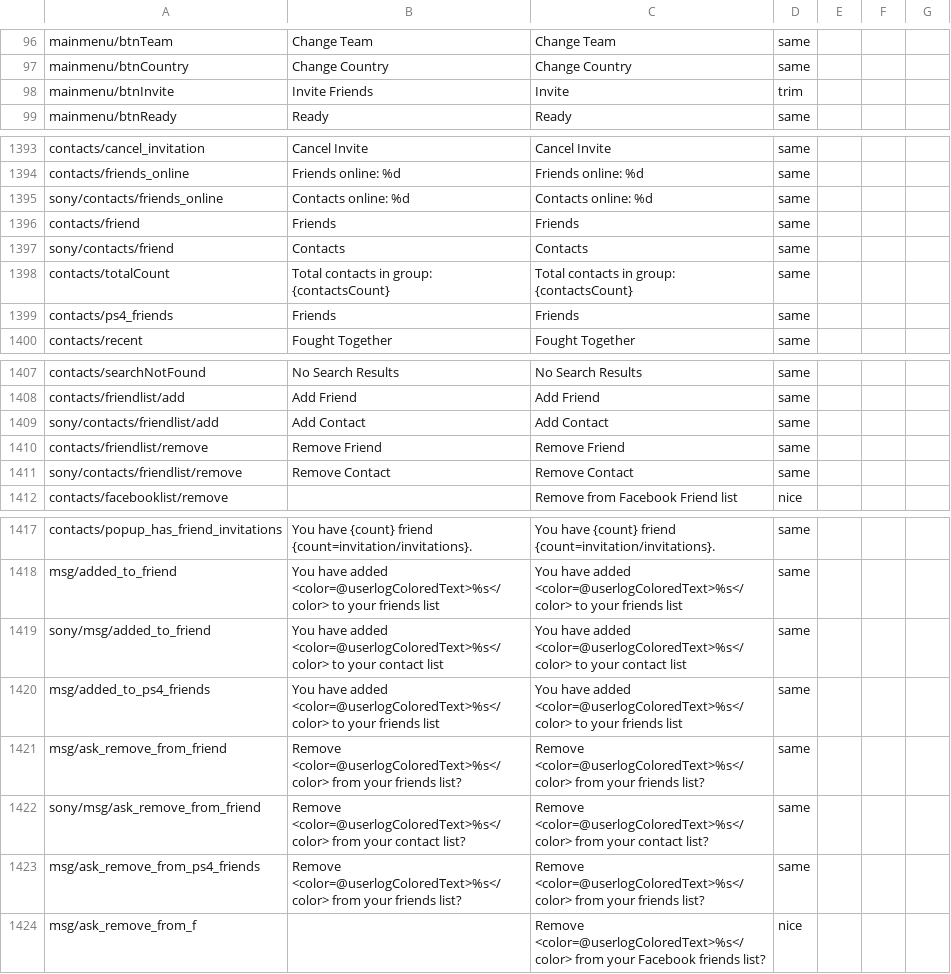
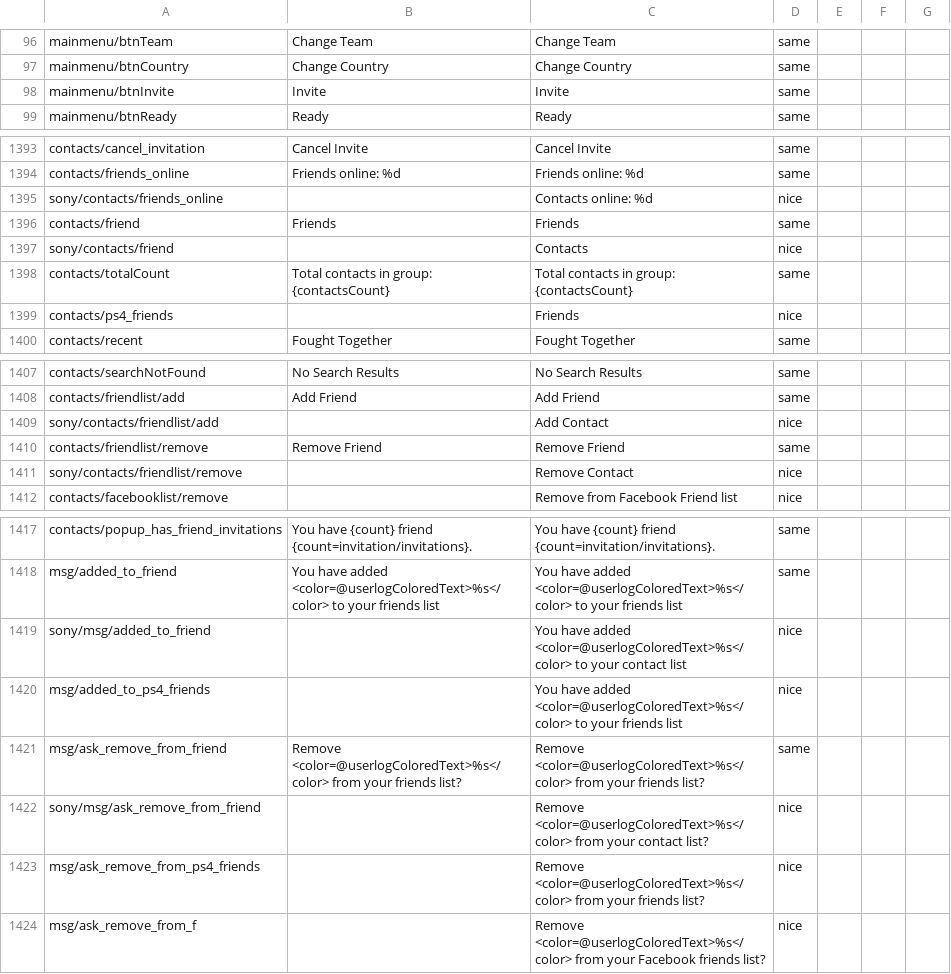
Before and after one commit to mikechuy/SCAM, a CSV file: menu.csv, drawn as a sheet; only a part is shown, gaps mark what is left out.

```diff
--- a/menu.csv
+++ b/menu.csv
@@ -97,3 +97,3 @@ mainmenu/btnTeam;Change Team;Change Team;same;;;
 mainmenu/btnCountry;Change Country;Change Country;same;;;
-mainmenu/btnInvite;Invite Friends;Invite;trim;;;
+mainmenu/btnInvite;Invite;Invite;same;;;
 mainmenu/btnReady;Ready;Ready;same;;;
@@ -1584,7 +1584,7 @@ contacts/cancel_invitation;Cancel Invite;Cancel Invite;same;;;
 contacts/friends_online;Friends online: %d;Friends online: %d;same;;;
-sony/contacts/friends_online;Contacts online: %d;Contacts online: %d;same;;;
+sony/contacts/friends_online;;Contacts online: %d;nice;;;
 contacts/friend;Friends;Friends;same;;;
-sony/contacts/friend;Contacts;Contacts;same;;;
+sony/contacts/friend;;Contacts;nice;;;
 contacts/totalCount;Total contacts in group: {contactsCount};Total contacts in group: {contactsCount};same;;;
-contacts/ps4_friends;Friends;Friends;same;;;
+contacts/ps4_friends;;Friends;nice;;;
 contacts/recent;Fought Together;Fought Together;same;;;
@@ -1598,5 +1598,5 @@ contacts/searchNotFound;No Search Results;No Search Results;same;;;
 contacts/friendlist/add;Add Friend;Add Friend;same;;;
-sony/contacts/friendlist/add;Add Contact;Add Contact;same;;;
+sony/contacts/friendlist/add;;Add Contact;nice;;;
 contacts/friendlist/remove;Remove Friend;Remove Friend;same;;;
-sony/contacts/friendlist/remove;Remove Contact;Remove Contact;same;;;
+sony/contacts/friendlist/remove;;Remove Contact;nice;;;
 contacts/facebooklist/remove;;Remove from Facebook Friend list;nice;;;
@@ -1608,7 +1608,7 @@ contacts/popup_has_friend_invitations;You have {count} friend {count=invitation/
 msg/added_to_friend;You have added <color=@userlogColoredText>%s</color> to your friends list;You have added <color=@userlogColoredText>%s</color> to your friends list;same;;;
-sony/msg/added_to_friend;You have added <color=@userlogColoredText>%s</color> to your contact list;You have added <color=@userlogColoredText>%s</color> to your contact list;same;;;
-msg/added_to_ps4_friends;You have added <color=@userlogColoredText>%s</color> to your friends list;You have added <color=@userlogColoredText>%s</color> to your friends list;same;;;
+sony/msg/added_to_friend;;You have added <color=@userlogColoredText>%s</color> to your contact list;nice;;;
+msg/added_to_ps4_friends;;You have added <color=@userlogColoredText>%s</color> to your friends list;nice;;;
 msg/ask_remove_from_friend;Remove <color=@userlogColoredText>%s</color> from your friends list?;Remove <color=@userlogColoredText>%s</color> from your friends list?;same;;;
-sony/msg/ask_remove_from_friend;Remove <color=@userlogColoredText>%s</color> from your contact list?;Remove <color=@userlogColoredText>%s</color> from your contact list?;same;;;
-msg/ask_remove_from_ps4_friends;Remove <color=@userlogColoredText>%s</color> from your friends list?;Remove <color=@userlogColoredText>%s</color> from your friends list?;same;;;
+sony/msg/ask_remove_from_friend;;Remove <color=@userlogColoredText>%s</color> from your contact list?;nice;;;
+msg/ask_remove_from_ps4_friends;;Remove <color=@userlogColoredText>%s</color> from your friends list?;nice;;;
 msg/ask_remove_from_f;;Remove <color=@userlogColoredText>%s</color> from your Facebook friends list?;nice;;;
```
Also changed, not shown: controls.csv, menu_events.csv, 6 other files.
